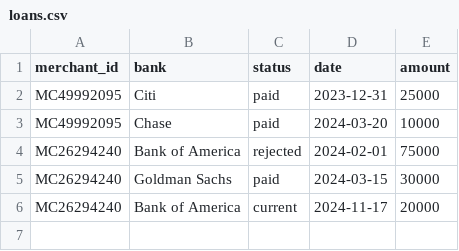
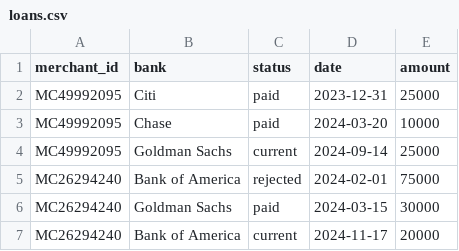
Before and after one commit to ajay-jayanth/ripple-banking, a CSV file: static/data/loans.csv, drawn as a sheet.

```diff
--- a/static/data/loans.csv
+++ b/static/data/loans.csv
@@ -3,2 +3,3 @@ MC49992095,Citi,paid,2023-12-31,25000
 MC49992095,Chase,paid,2024-03-20,10000
+MC49992095,Goldman Sachs,current,2024-09-14,25000
 MC26294240,Bank of America,rejected,2024-02-01,75000
```
Also changed, not shown: static/data/customer_applications.csv, static/data/merchant_loans.csv, 5 other files.
